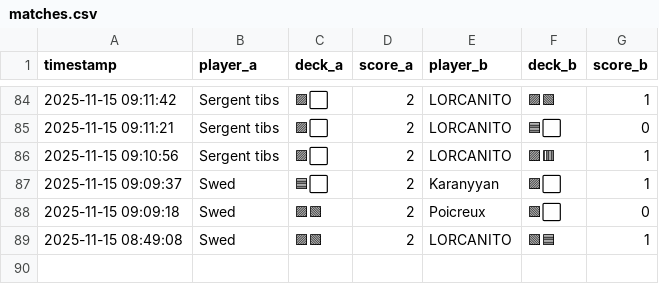
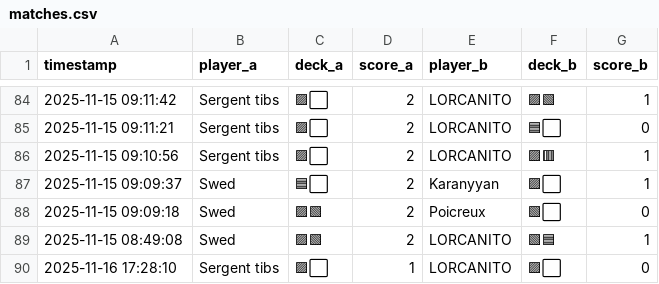
Before and after one commit to michaelbelcas-arch/site-eclypse, a CSV file: matches.csv, drawn as a sheet; only a part is shown, gaps mark what is left out.

Commit message:
Update matches.csv depuis l'app Streamlit

```diff
--- a/matches.csv
+++ b/matches.csv
@@ -89 +89,2 @@ timestamp,player_a,deck_a,score_a,player_b,deck_b,score_b
 2025-11-15 08:49:08,Swed,🟪🟩,2,LORCANITO,🟩🟦,1
+2025-11-16 17:28:10,Sergent tibs,🟪⬜,1,LORCANITO,🟪⬜,0
```
